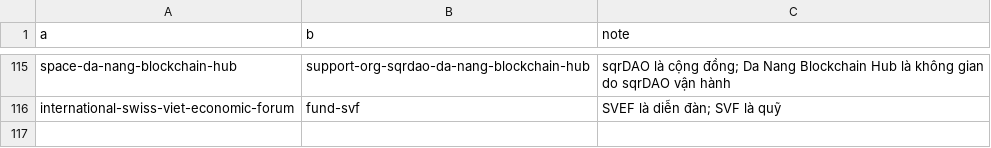
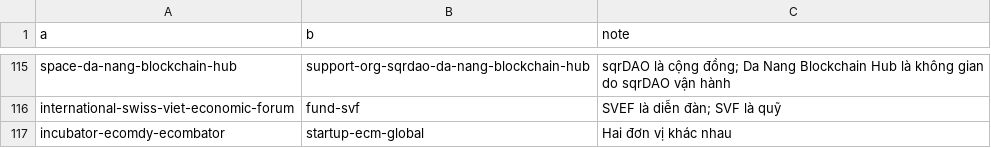
Before and after one commit to QuanZ0gravity/vietnam-innovation-ecosystem, a CSV file: data/da-nang/not-duplicates.csv, drawn as a sheet; only a part is shown, gaps mark what is left out; the diff names each change by its address in the sheet, - before the commit and + after, or states it on an @@ line.

```diff
--- a/data/da-nang/not-duplicates.csv
+++ b/data/da-nang/not-duplicates.csv
+row 117: incubator-ecomdy-ecombator | startup-ecm-global | Hai đơn vị khác nhau
```
Also changed, not shown: data/da-nang/relations.csv, 1 other file.
